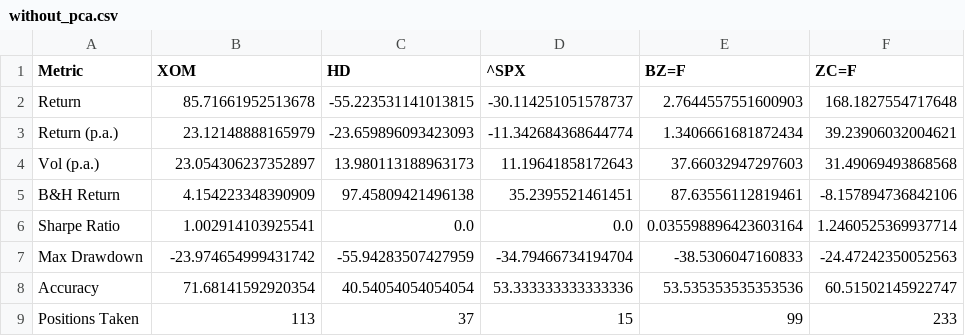
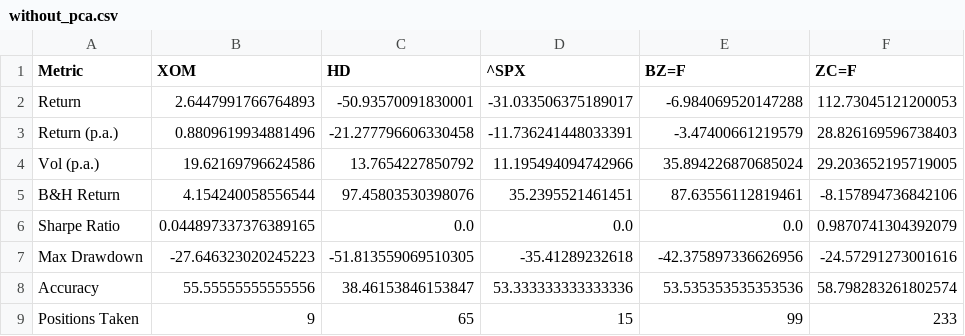
Before and after one commit to AndreiShelest/RR_project, a CSV file: strategies_data/performance/basic_stats/without_pca.csv, drawn as a sheet.

```diff
--- a/strategies_data/performance/basic_stats/without_pca.csv
+++ b/strategies_data/performance/basic_stats/without_pca.csv
@@ -1,9 +1,9 @@
 Metric,XOM,HD,^SPX,BZ=F,ZC=F
-Return,85.71661952513678,-55.223531141013815,-30.114251051578737,2.7644557551600903,168.1827554717648
-Return (p.a.),23.12148888165979,-23.659896093423093,-11.342684368644774,1.3406661681872434,39.23906032004621
-Vol (p.a.),23.054306237352897,13.980113188963173,11.19641858172643,37.66032947297603,31.49069493868568
-B&H Return,4.154223348390909,97.45809421496138,35.2395521461451,87.63556112819461,-8.157894736842106
-Sharpe Ratio,1.002914103925541,0.0,0.0,0.035598896423603164,1.2460525369937714
-Max Drawdown,-23.974654999431742,-55.94283507427959,-34.79466734194704,-38.5306047160833,-24.47242350052563
-Accuracy,71.68141592920354,40.54054054054054,53.333333333333336,53.535353535353536,60.51502145922747
-Positions Taken,113,37,15,99,233
+Return,2.6447991766764893,-50.93570091830001,-31.033506375189017,-6.984069520147288,112.73045121200053
+Return (p.a.),0.8809619934881496,-21.277796606330458,-11.736241448033391,-3.47400661219579,28.826169596738403
+Vol (p.a.),19.62169796624586,13.7654227850792,11.195494094742966,35.894226870685024,29.203652195719005
+B&H Return,4.154240058556544,97.45803530398076,35.2395521461451,87.63556112819461,-8.157894736842106
+Sharpe Ratio,0.044897337376389165,0.0,0.0,0.0,0.9870741304392079
+Max Drawdown,-27.646323020245223,-51.813559069510305,-35.41289232618,-42.375897336626956,-24.57291273001616
+Accuracy,55.55555555555556,38.46153846153847,53.333333333333336,53.535353535353536,58.798283261802574
+Positions Taken,9,65,15,99,233
```
Also changed, not shown: data/external/tickers/HD.csv, data/external/tickers/XOM.csv, 22 other files.
